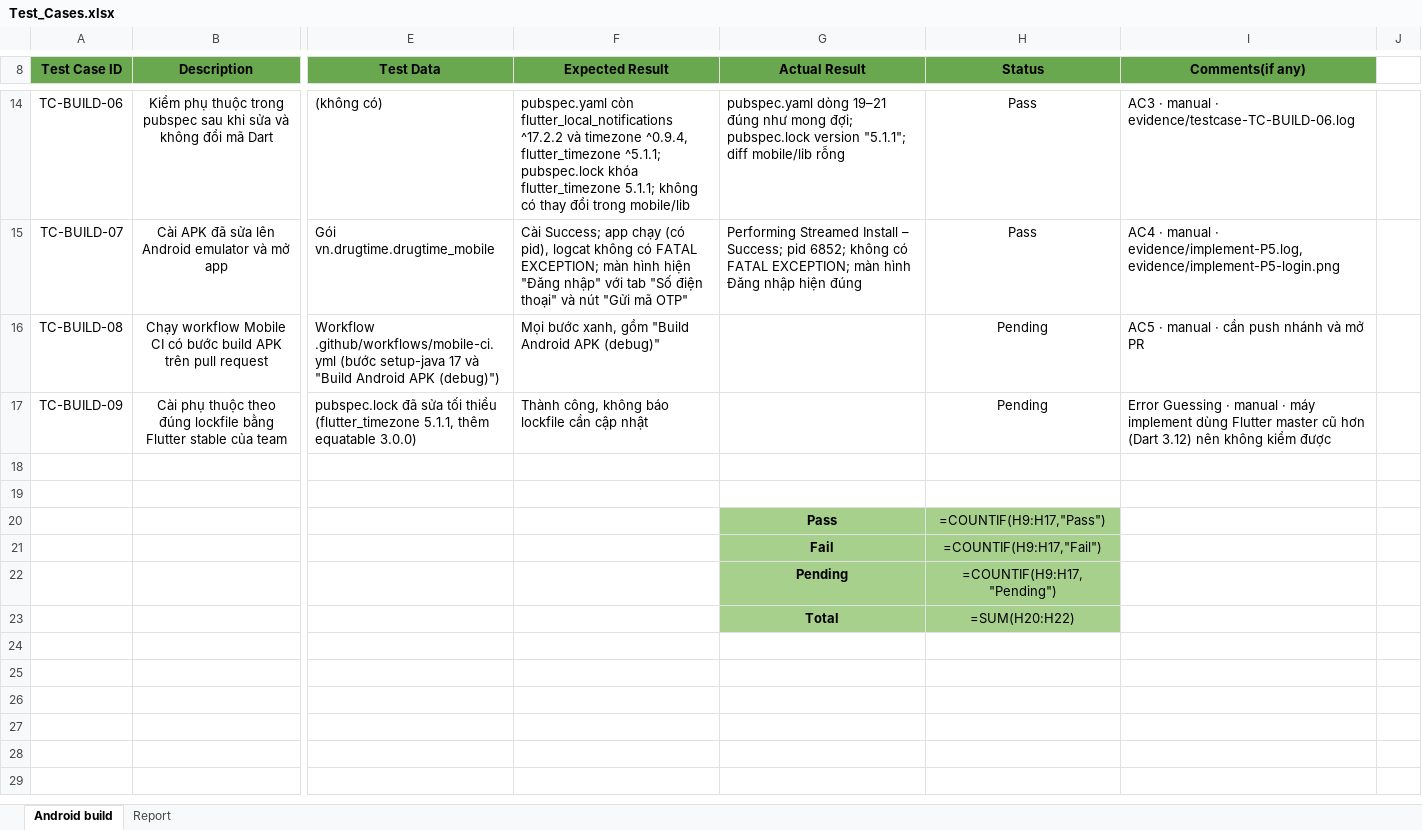
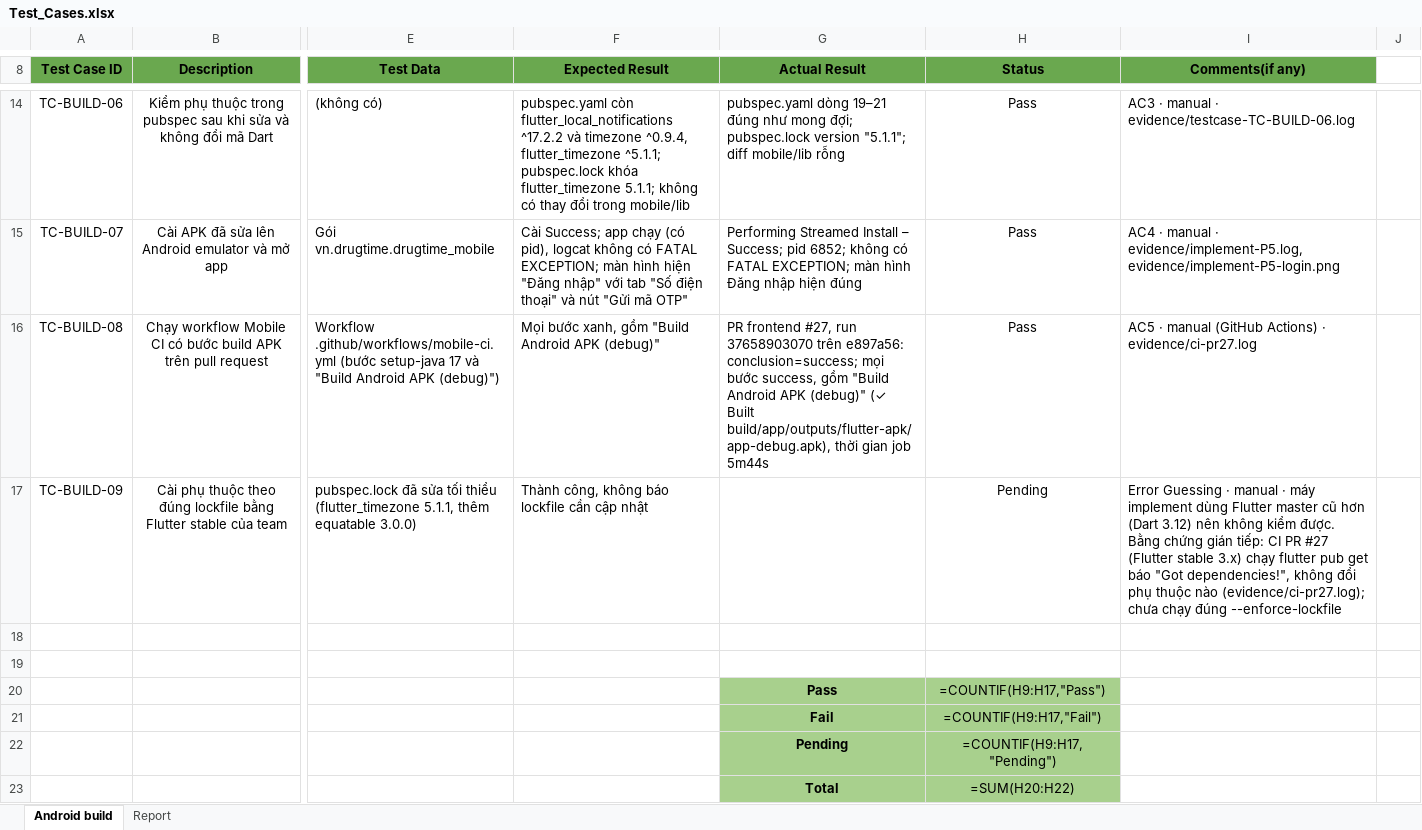
Before and after one commit to DrugTime-C1SE-07/DrugTime-docs, an Excel workbook: Team1_DTU/04_Quality_&_Testing/Test_Cases.xlsx, sheet Android build, drawn as a sheet; only a part is shown, gaps mark what is left out; values as stored, in another font and other column widths than the file's, no borders; formulas without a stored value are shown as written; conditional formats not drawn; the diff names each change by its address in the sheet, - before the commit and + after, or states it on an @@ line.

```diff
--- a/Team1_DTU/04_Quality_&_Testing/Test_Cases.xlsx (sheet Android build)
+++ b/Team1_DTU/04_Quality_&_Testing/Test_Cases.xlsx (sheet Android build)
-G16 (Actual Result): (empty)
+G16 (Actual Result): PR frontend #27, run 37658903070 trên e897a56: conclusion=success; mọi bước success, gồm "Build Android APK (debug)" (✓ Built build/app/outputs/flutter-apk/app-debug.apk), thời gian job 5m44s
-H16 (Status): Pending
+H16 (Status): Pass
-I16 (Comments(if any)): AC5 · manual · cần push nhánh và mở PR
+I16 (Comments(if any)): AC5 · manual (GitHub Actions) · evidence/ci-pr27.log
-I17 (Comments(if any)): …không kiểm được
+I17 (Comments(if any)): …không kiểm được. Bằng chứng gián tiếp: CI PR #27 (Flutter stable 3.x) chạy flutter pub get báo "Got dependencies!", không đổi phụ thuộc nào (evidence/ci-pr27.log); chưa chạy đúng --enforce-lockfile
```
Also changed, not shown: sheet Report.
